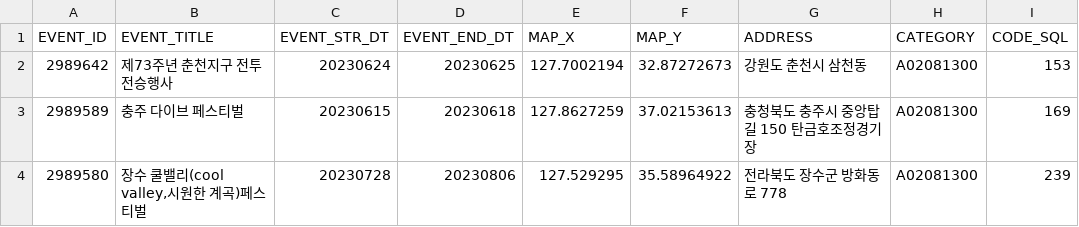
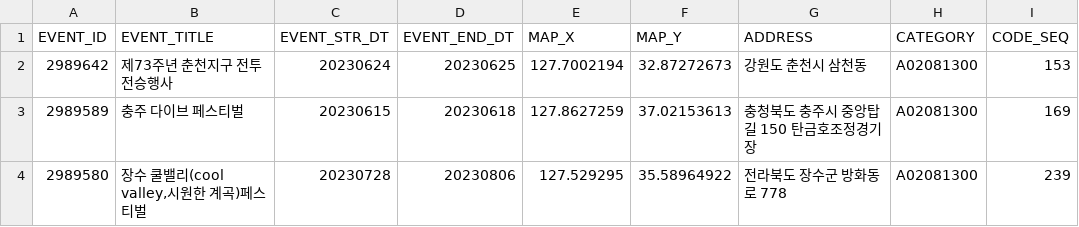
Before and after one commit to data-engineering-team4/tour_dashboard_data, a CSV file: Zees/AREA_EVENT.csv, drawn as a sheet; only a part is shown.

```diff
--- a/Zees/AREA_EVENT.csv
+++ b/Zees/AREA_EVENT.csv
@@ -1,2 +1,2 @@
-EVENT_ID,EVENT_TITLE,EVENT_STR_DT,EVENT_END_DT,MAP_X,MAP_Y,ADDRESS,CATEGORY,CODE_SQL
+EVENT_ID,EVENT_TITLE,EVENT_STR_DT,EVENT_END_DT,MAP_X,MAP_Y,ADDRESS,CATEGORY,CODE_SEQ
 2989642,제73주년 춘천지구 전투 전승행사,20230624,20230625,127.7002194,32.87272673,강원도 춘천시 삼천동,A02081300,153
```
Also changed, not shown: 1 other file.
